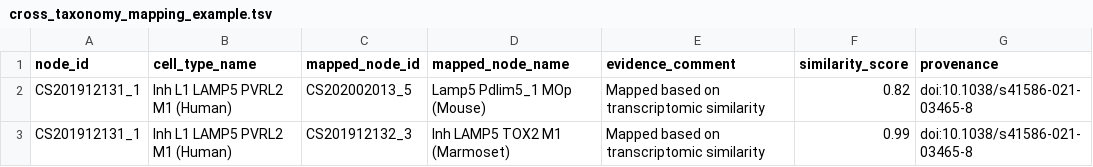
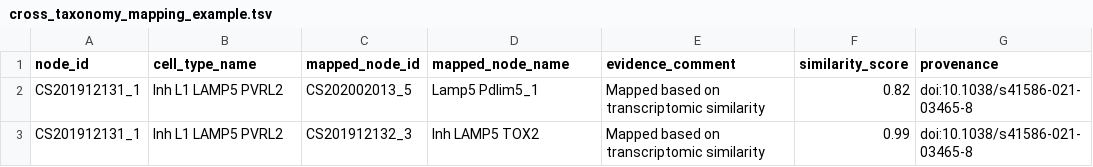
Before and after one commit to obophenotype/CCN2, a TSV file: doc/cross_taxonomy_mapping_example.tsv, drawn as a sheet.

Commit message:
use taxonomy name

```diff
--- a/doc/cross_taxonomy_mapping_example.tsv
+++ b/doc/cross_taxonomy_mapping_example.tsv
@@ -1,3 +1,3 @@
 node_id	cell_type_name	mapped_node_id	mapped_node_name	evidence_comment	similarity_score	provenance
-CS201912131_1	Inh L1 LAMP5 PVRL2 M1 (Human)	CS202002013_5	Lamp5 Pdlim5_1 MOp (Mouse)	Mapped based on transcriptomic similarity	0.82	doi:10.1038/s41586-021-03465-8
-CS201912131_1	Inh L1 LAMP5 PVRL2 M1 (Human)	CS201912132_3	Inh LAMP5 TOX2 M1 (Marmoset)	Mapped based on transcriptomic similarity	0.99	doi:10.1038/s41586-021-03465-8
+CS201912131_1	Inh L1 LAMP5 PVRL2	CS202002013_5	Lamp5 Pdlim5_1	Mapped based on transcriptomic similarity	0.82	doi:10.1038/s41586-021-03465-8
+CS201912131_1	Inh L1 LAMP5 PVRL2	CS201912132_3	Inh LAMP5 TOX2	Mapped based on transcriptomic similarity	0.99	doi:10.1038/s41586-021-03465-8
```
Also changed, not shown: doc/location_mapping_example.tsv, doc/taxonomy_example.tsv.
